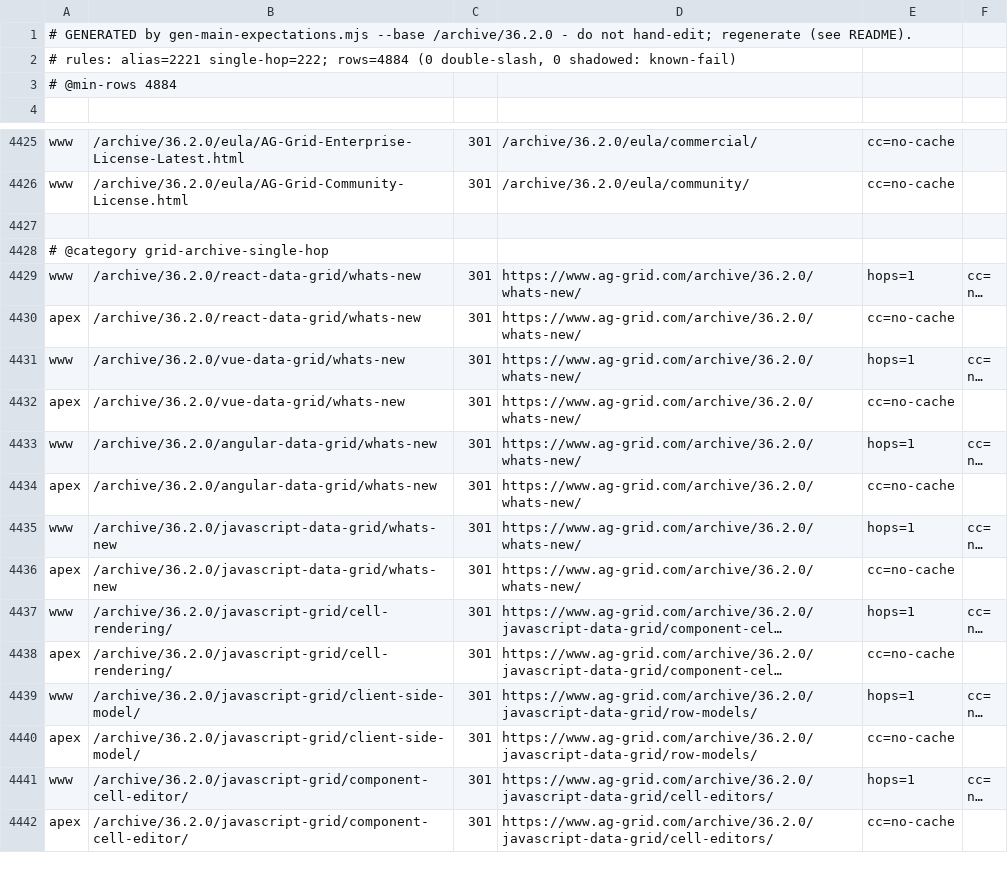
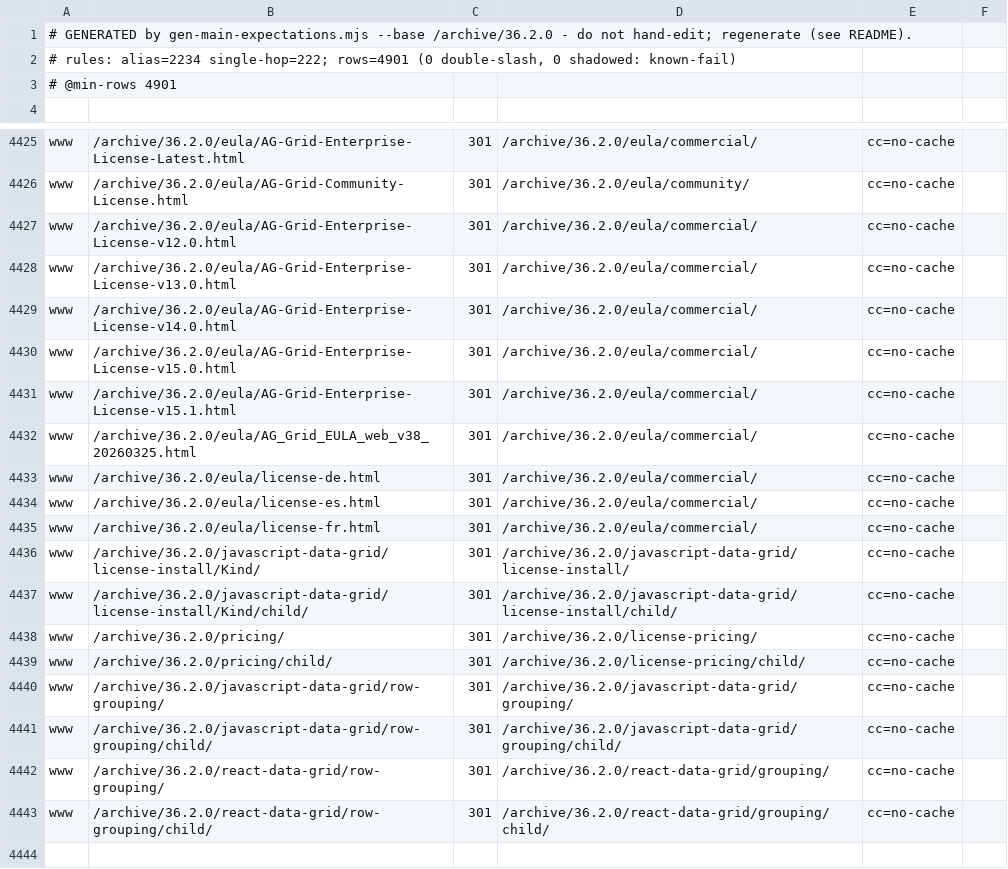
Before and after one commit to ag-grid/ag-grid, a TSV file: documentation/ag-grid-docs/testing/htaccess-harness/expectations/generated-grid-archive.tsv, drawn as a sheet; only a part is shown, gaps mark what is left out; the shorter side is filled out with more unchanged rows; long unchanged cells end in ….

Commit message:
htaccess harness: extract studio's content nav JSON; regenerate expectations (#15946)
Studio's user guide routes import src/content/user-guide-nav/nav.json (AS-235), and the harness
extracts each package's src without src/content, so emitting the studio .htaccess failed for any
studio ref since f365ce41e (the harness, its regeneration and ag-devops edge-tests' redirect sweep
all stopped there). The *-nav/nav.json files are code input, so they now come from a second archive.
Expectations regenerated from current sources (charts and studio at origin/latest): studio's renamed
URLs (SR-487, SR-493) and newer grid redirects.

```diff
--- a/documentation/ag-grid-docs/testing/htaccess-harness/expectations/generated-grid-archive.tsv
+++ b/documentation/ag-grid-docs/testing/htaccess-harness/expectations/generated-grid-archive.tsv
@@ -1,4 +1,4 @@
 # GENERATED by gen-main-expectations.mjs --base /archive/36.2.0 - do not hand-edit; regenerate (see README).
-# rules: alias=2221 single-hop=222; rows=4884 (0 double-slash, 0 shadowed: known-fail)
-# @min-rows 4884
+# rules: alias=2234 single-hop=222; rows=4901 (0 double-slash, 0 shadowed: known-fail)
+# @min-rows 4901
 
@@ -4426,2 +4426,19 @@ www	/archive/36.2.0/eula/AG-Grid-Enterprise-License-Latest.html	301	/archive/36.
 www	/archive/36.2.0/eula/AG-Grid-Community-License.html	301	/archive/36.2.0/eula/community/	cc=no-cache
+www	/archive/36.2.0/eula/AG-Grid-Enterprise-License-v12.0.html	301	/archive/36.2.0/eula/commercial/	cc=no-cache
+www	/archive/36.2.0/eula/AG-Grid-Enterprise-License-v13.0.html	301	/archive/36.2.0/eula/commercial/	cc=no-cache
+www	/archive/36.2.0/eula/AG-Grid-Enterprise-License-v14.0.html	301	/archive/36.2.0/eula/commercial/	cc=no-cache
+www	/archive/36.2.0/eula/AG-Grid-Enterprise-License-v15.0.html	301	/archive/36.2.0/eula/commercial/	cc=no-cache
+www	/archive/36.2.0/eula/AG-Grid-Enterprise-License-v15.1.html	301	/archive/36.2.0/eula/commercial/	cc=no-cache
+www	/archive/36.2.0/eula/AG_Grid_EULA_web_v38_20260325.html	301	/archive/36.2.0/eula/commercial/	cc=no-cache
+www	/archive/36.2.0/eula/license-de.html	301	/archive/36.2.0/eula/commercial/	cc=no-cache
+www	/archive/36.2.0/eula/license-es.html	301	/archive/36.2.0/eula/commercial/	cc=no-cache
+www	/archive/36.2.0/eula/license-fr.html	301	/archive/36.2.0/eula/commercial/	cc=no-cache
+www	/archive/36.2.0/javascript-data-grid/license-install/Kind/	301	/archive/36.2.0/javascript-data-grid/license-install/	cc=no-cache
+www	/archive/36.2.0/javascript-data-grid/license-install/Kind/child/	301	/archive/36.2.0/javascript-data-grid/license-install/child/	cc=no-cache
+www	/archive/36.2.0/pricing/	301	/archive/36.2.0/license-pricing/	cc=no-cache
+www	/archive/36.2.0/pricing/child/	301	/archive/36.2.0/license-pricing/child/	cc=no-cache
+www	/archive/36.2.0/javascript-data-grid/row-grouping/	301	/archive/36.2.0/javascript-data-grid/grouping/	cc=no-cache
+www	/archive/36.2.0/javascript-data-grid/row-grouping/child/	301	/archive/36.2.0/javascript-data-grid/grouping/child/	cc=no-cache
+www	/archive/36.2.0/react-data-grid/row-grouping/	301	/archive/36.2.0/react-data-grid/grouping/	cc=no-cache
+www	/archive/36.2.0/react-data-grid/row-grouping/child/	301	/archive/36.2.0/react-data-grid/grouping/child/	cc=no-cache
 
```
Also changed, not shown: documentation/ag-grid-docs/testing/htaccess-harness/expectations/generated-grid.tsv, documentation/ag-grid-docs/testing/htaccess-harness/expectations/generated-markdown.tsv, 3 other files.
